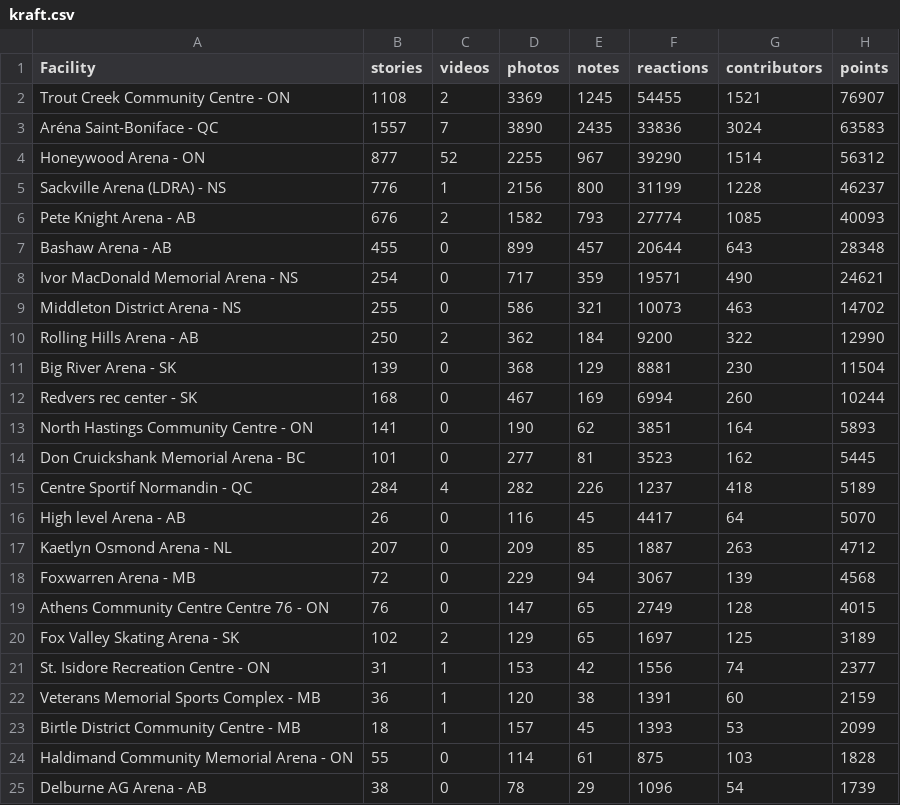
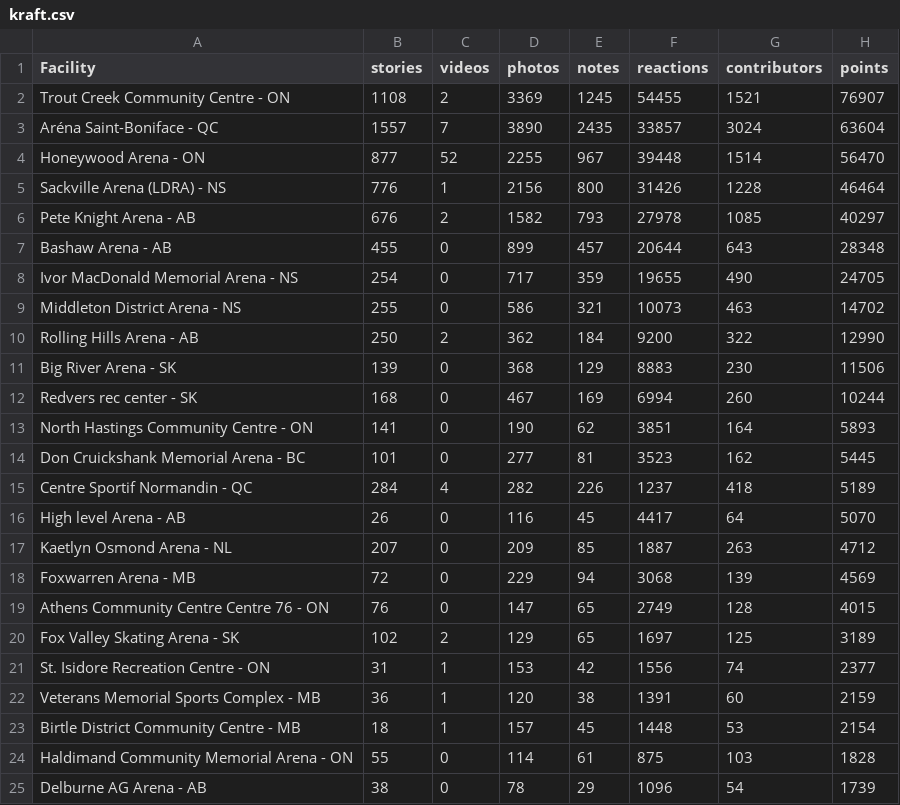
Before and after one commit to madgetr/hockeyville, a CSV file: data/kraft.csv, drawn as a sheet; only a part is shown.

```diff
--- a/data/kraft.csv
+++ b/data/kraft.csv
@@ -2,11 +2,11 @@ Facility, stories, videos, photos, notes, reactions, contributors, points
 Trout Creek Community Centre - ON,1108,2,3369,1245,54455,1521,76907
-Aréna Saint-Boniface - QC,1557,7,3890,2435,33836,3024,63583
-Honeywood Arena - ON,877,52,2255,967,39290,1514,56312
-Sackville Arena (LDRA) - NS,776,1,2156,800,31199,1228,46237
-Pete Knight Arena - AB,676,2,1582,793,27774,1085,40093
+Aréna Saint-Boniface - QC,1557,7,3890,2435,33857,3024,63604
+Honeywood Arena - ON,877,52,2255,967,39448,1514,56470
+Sackville Arena (LDRA) - NS,776,1,2156,800,31426,1228,46464
+Pete Knight Arena - AB,676,2,1582,793,27978,1085,40297
 Bashaw Arena - AB,455,0,899,457,20644,643,28348
-Ivor MacDonald Memorial Arena - NS,254,0,717,359,19571,490,24621
+Ivor MacDonald Memorial Arena - NS,254,0,717,359,19655,490,24705
 Middleton District Arena - NS,255,0,586,321,10073,463,14702
 Rolling Hills Arena - AB,250,2,362,184,9200,322,12990
-Big River Arena - SK,139,0,368,129,8881,230,11504
+Big River Arena - SK,139,0,368,129,8883,230,11506
 Redvers rec center - SK,168,0,467,169,6994,260,10244
@@ -17,3 +17,3 @@ High level  Arena - AB,26,0,116,45,4417,64,5070
 Kaetlyn Osmond Arena - NL,207,0,209,85,1887,263,4712
-Foxwarren Arena - MB,72,0,229,94,3067,139,4568
+Foxwarren Arena - MB,72,0,229,94,3068,139,4569
 Athens Community Centre Centre 76 - ON,76,0,147,65,2749,128,4015
@@ -22,3 +22,3 @@ St. Isidore Recreation Centre - ON,31,1,153,42,1556,74,2377
 Veterans Memorial Sports Complex - MB,36,1,120,38,1391,60,2159
-Birtle District Community Centre - MB,18,1,157,45,1393,53,2099
+Birtle District Community Centre - MB,18,1,157,45,1448,53,2154
 Haldimand Community Memorial Arena - ON,55,0,114,61,875,103,1828
```
Also changed, not shown: 4 other files.
